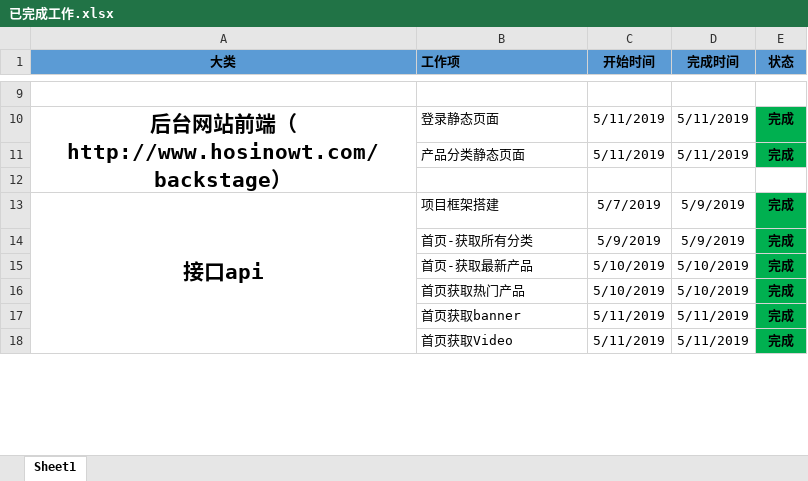
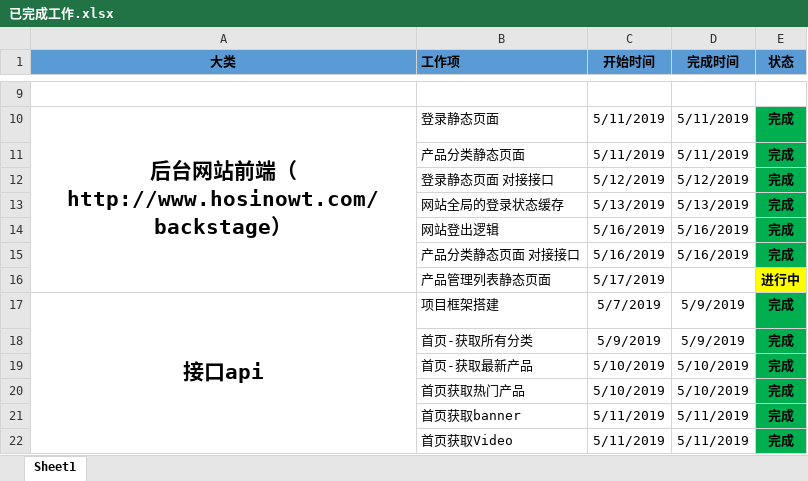
Before and after one commit to panyoujin/Hoshino, an Excel workbook: document/已完成工作.xlsx, sheet Sheet1, drawn as a sheet; only a part is shown, gaps mark what is left out; values as stored, in another font and other column widths than the file's, no borders; the diff names each change by its address in the sheet, - before the commit and + after, or states it on an @@ line.

Commit message:
更新工作项

```diff
--- a/document/已完成工作.xlsx (sheet Sheet1)
+++ b/document/已完成工作.xlsx (sheet Sheet1)
-row 12: (empty)
+row 12:  | 登录静态页面 对接接口 | 5/12/2019 | 5/12/2019 | 完成
-E12 fill: none
+E12 fill: #00B050
+row 13:  | 网站全局的登录状态缓存 | 5/13/2019 | 5/13/2019 | 完成
+row 14:  | 网站登出逻辑 | 5/16/2019 | 5/16/2019 | 完成
+row 15:  | 产品分类静态页面 对接接口 | 5/16/2019 | 5/16/2019 | 完成
+row 16:  | 产品管理列表静态页面 | 5/17/2019 |  | 进行中
```
